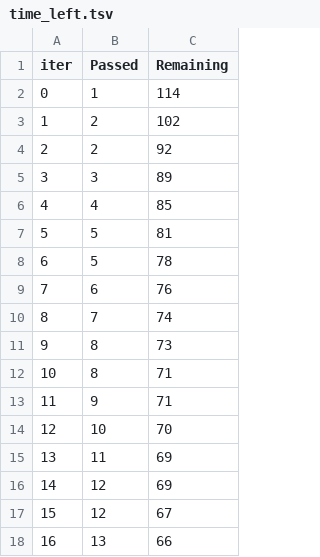
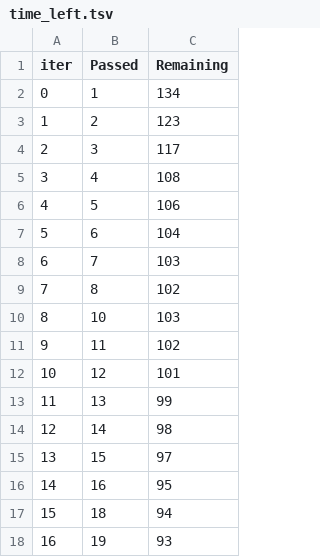
Before and after one commit to Deepa5270/student-performance-predictor, a TSV file: catboost_info/time_left.tsv, drawn as a sheet; only a part is shown; the diff covers the shown part only.

```diff
--- a/catboost_info/time_left.tsv
+++ b/catboost_info/time_left.tsv
@@ -1,18 +1,18 @@
 iter	Passed	Remaining
-0	1	114
-1	2	102
-2	2	92
-3	3	89
-4	4	85
-5	5	81
-6	5	78
-7	6	76
-8	7	74
-9	8	73
-10	8	71
-11	9	71
-12	10	70
-13	11	69
-14	12	69
-15	12	67
-16	13	66
+0	1	134
+1	2	123
+2	3	117
+3	4	108
+4	5	106
+5	6	104
+6	7	103
+7	8	102
+8	10	103
+9	11	102
+10	12	101
+11	13	99
+12	14	98
+13	15	97
+14	16	95
+15	18	94
+16	19	93
```
Also changed, not shown: 165 edited cells elsewhere in this file, notebook/catboost_info/time_left.tsv, 14 other files.
